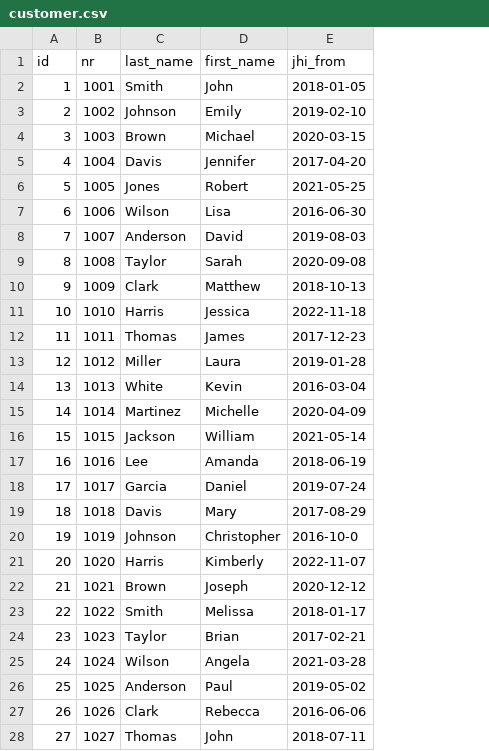
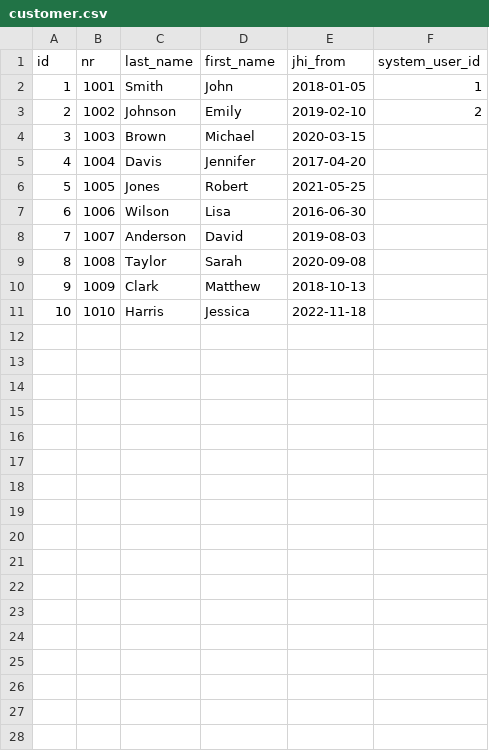
Before and after one commit to ebbez/mad-server-generated, a CSV file: src/main/resources/config/liquibase/fake-data/customer.csv, drawn as a sheet; only a part is shown; removed rows and columns are numbered as before the commit, all else as after; the diff covers the shown part only; the diff names each change by its address in the sheet, - before the commit and + after, or states it on an @@ line.

Commit message:
Adds actual customer and rental fake data, fixes (hopefully) H2 persistant url for Windows

```diff
--- a/src/main/resources/config/liquibase/fake-data/customer.csv
+++ b/src/main/resources/config/liquibase/fake-data/customer.csv
+column F (system_user_id), rows 2-3: 1 | 2
-row 12: 11 | 1011 | Thomas | James | 2017-12-23
-row 13: 12 | 1012 | Miller | Laura | 2019-01-28
-row 14: 13 | 1013 | White | Kevin | 2016-03-04
-row 15: 14 | 1014 | Martinez | Michelle | 2020-04-09
-row 16: 15 | 1015 | Jackson | William | 2021-05-14
-row 17: 16 | 1016 | Lee | Amanda | 2018-06-19
-row 18: 17 | 1017 | Garcia | Daniel | 2019-07-24
-row 19: 18 | 1018 | Davis | Mary | 2017-08-29
-row 20: 19 | 1019 | Johnson | Christopher | 2016-10-0
-row 21: 20 | 1020 | Harris | Kimberly | 2022-11-07
-row 22: 21 | 1021 | Brown | Joseph | 2020-12-12
-row 23: 22 | 1022 | Smith | Melissa | 2018-01-17
-row 24: 23 | 1023 | Taylor | Brian | 2017-02-21
-row 25: 24 | 1024 | Wilson | Angela | 2021-03-28
-row 26: 25 | 1025 | Anderson | Paul | 2019-05-02
-row 27: 26 | 1026 | Clark | Rebecca | 2016-06-06
-row 28: 27 | 1027 | Thomas | John | 2018-07-11
```
Also changed, not shown: 3 removed rows elsewhere in this file, src/main/resources/config/liquibase/fake-data/rental.csv, 2 other files.
